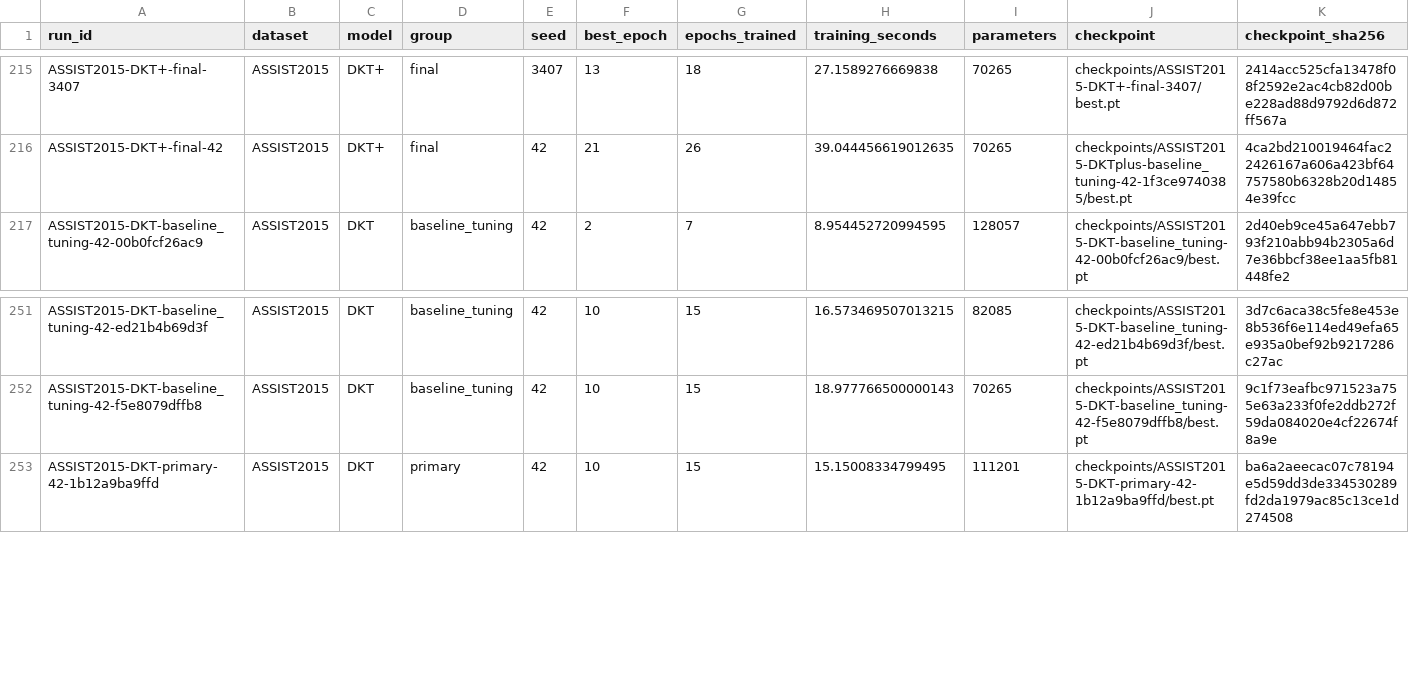
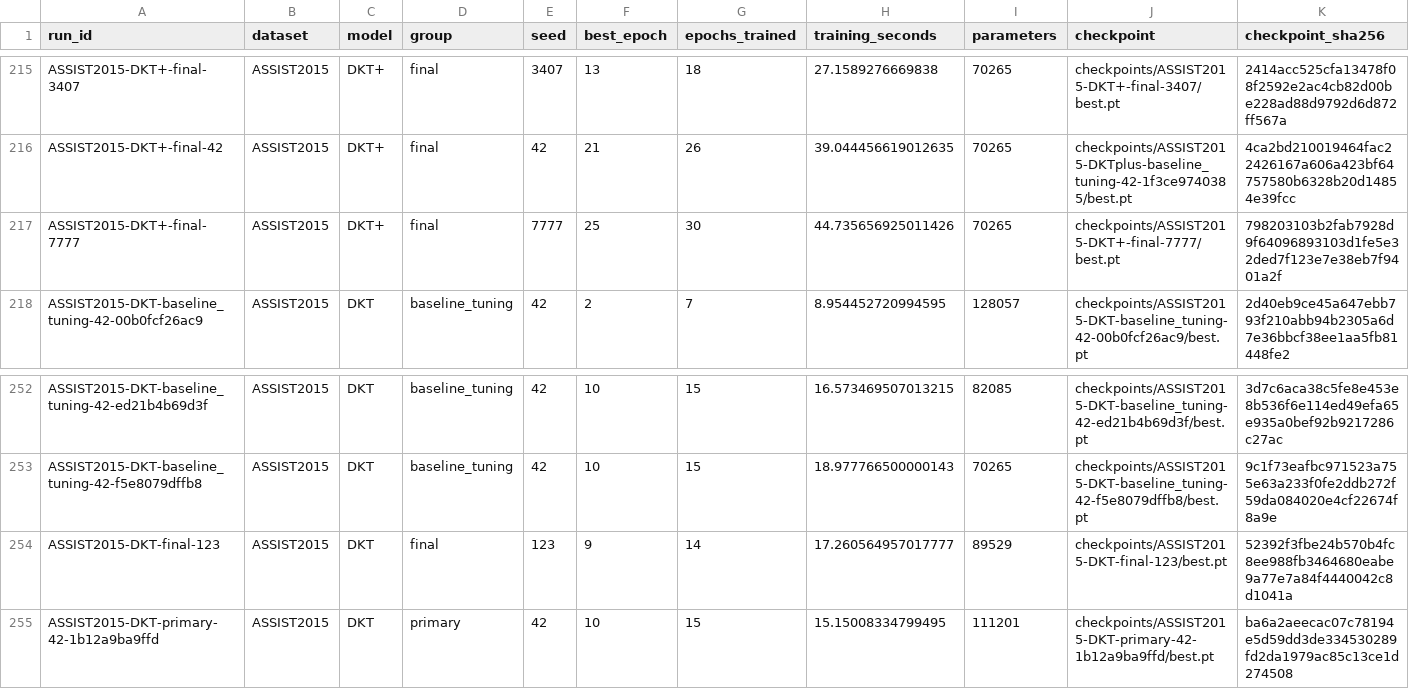
Before and after one commit to Tanishgupta28/LightSAKT2, a CSV file: results/tables/all_verified_runs.csv, drawn as a sheet; only a part is shown, gaps mark what is left out; rows hold the shown columns only; the diff names each change by its address in the sheet, - before the commit and + after, or states it on an @@ line.

Commit message:
Preserve verified experiment progress and status

```diff
--- a/results/tables/all_verified_runs.csv
+++ b/results/tables/all_verified_runs.csv
+row 217: ASSIST2015-DKT+-final-7777 | ASSIST2015 | DKT+ | final | 7777 | 25 | 30 | 44.735656925011426 | 70265 | checkpoints/ASSIST2015-DKT+-final-7777/best.pt | 798203103b2fab7928d9f64096893103d1fe5e32ded7f123e7e38eb7f9401a2f
+row 254: ASSIST2015-DKT-final-123 | ASSIST2015 | DKT | final | 123 | 9 | 14 | 17.260564957017777 | 89529 | checkpoints/ASSIST2015-DKT-final-123/best.pt | 52392f3fbe24b570b4fc8ee988fb3464680eabe9a77e7a84f4440042c8d1041a
```
Also changed, not shown: reports/ETA_PHASE_MODEL_DATASET.csv, reports/ETA_REMAINING_RUNS.csv, 44 other files.
